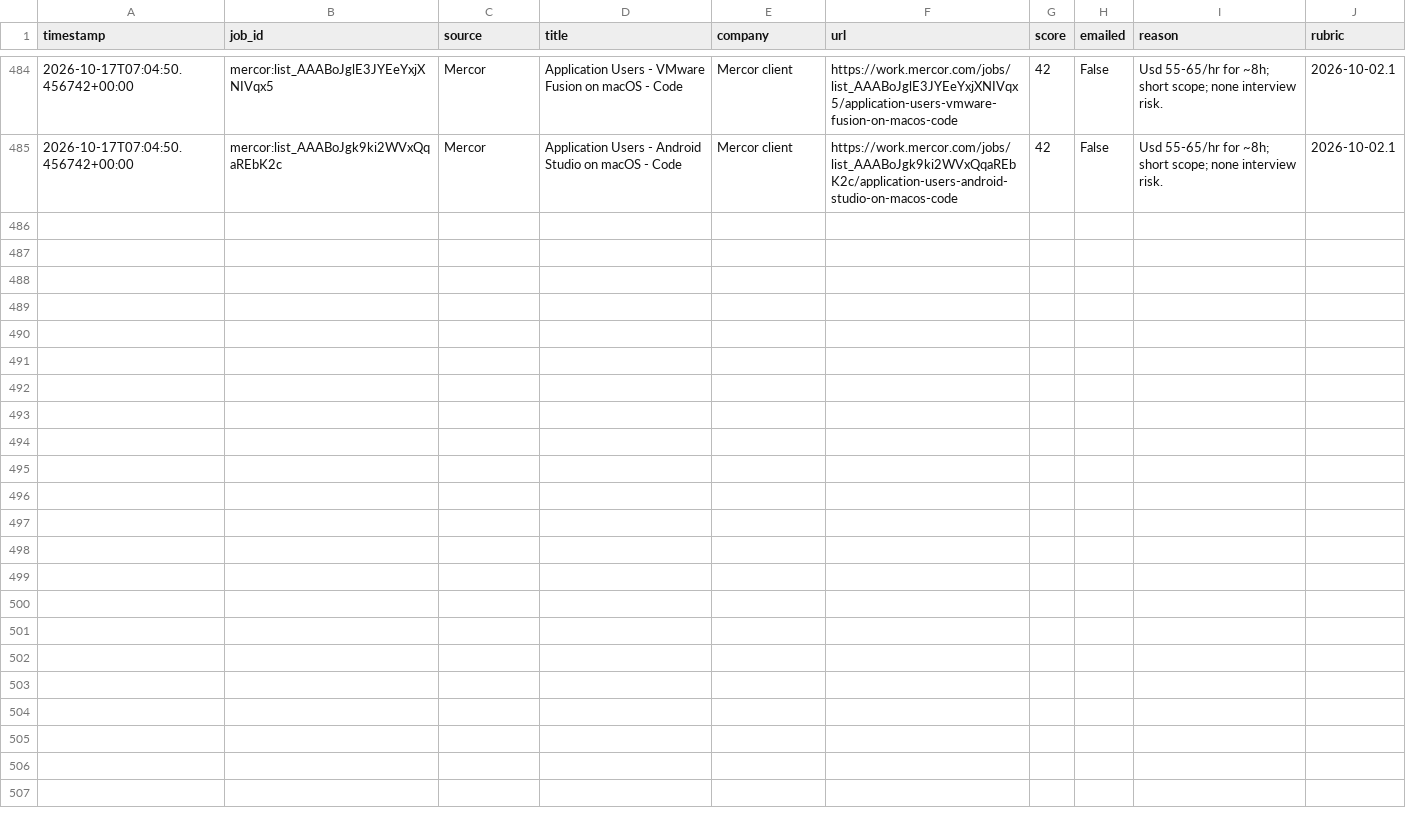
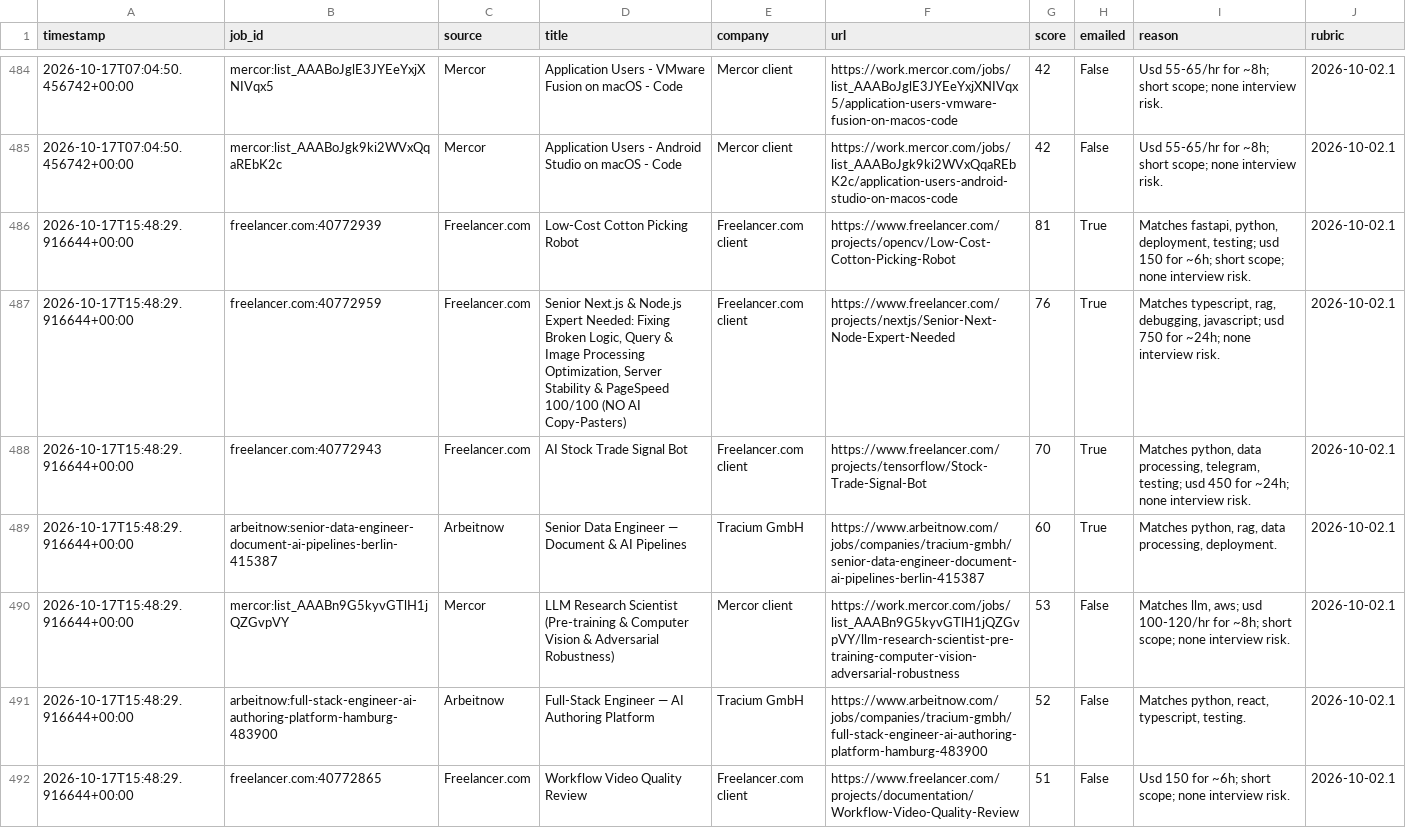
Before and after one commit to yaminbinyoosuf/job-agent, a CSV file: jobs_log.csv, drawn as a sheet; only a part is shown, gaps mark what is left out; the diff covers the shown part only; the diff names each change by its address in the sheet, - before the commit and + after, or states it on an @@ line.

```diff
--- a/jobs_log.csv
+++ b/jobs_log.csv
+row 486: 2026-10-17T15:48:29.916644+00:00 | freelancer.com:40772939 | Freelancer.com | Low-Cost Cotton Picking Robot | Freelancer.com client | https://www.freelancer.com/projects/opencv/Low-Cost-Cotton-Picking-Robot | 81 | True | Matches fastapi, python, deployment, testing; usd 150 for ~6h; short scope; none interview risk. | 2026-10-02.1
+row 487: 2026-10-17T15:48:29.916644+00:00 | freelancer.com:40772959 | Freelancer.com | Senior Next.js & Node.js Expert Needed: Fixing Broken Logic, Query & Image Processing Optimization, Server Stability & PageSpeed 100/100 (NO AI Copy-Pasters) | Freelancer.com client | https://www.freelancer.com/projects/nextjs/Senior-Next-Node-Expert-Needed | 76 | True | Matches typescript, rag, debugging, javascript; usd 750 for ~24h; none interview risk. | 2026-10-02.1
+row 488: 2026-10-17T15:48:29.916644+00:00 | freelancer.com:40772943 | Freelancer.com | AI Stock Trade Signal Bot | Freelancer.com client | https://www.freelancer.com/projects/tensorflow/Stock-Trade-Signal-Bot | 70 | True | Matches python, data processing, telegram, testing; usd 450 for ~24h; none interview risk. | 2026-10-02.1
+row 489: 2026-10-17T15:48:29.916644+00:00 | arbeitnow:senior-data-engineer-document-ai-pipelines-berlin-415387 | Arbeitnow | Senior Data Engineer — Document & AI Pipelines | Tracium GmbH | https://www.arbeitnow.com/jobs/companies/tracium-gmbh/senior-data-engineer-document-ai-pipelines-berlin-415387 | 60 | True | Matches python, rag, data processing, deployment. | 2026-10-02.1
+row 490: 2026-10-17T15:48:29.916644+00:00 | mercor:list_AAABn9G5kyvGTlH1jQZGvpVY | Mercor | LLM Research Scientist (Pre-training & Computer Vision & Adversarial Robustness) | Mercor client | https://work.mercor.com/jobs/list_AAABn9G5kyvGTlH1jQZGvpVY/llm-research-scientist-pre-training-computer-vision-adversarial-robustness | 53 | False | Matches llm, aws; usd 100-120/hr for ~8h; short scope; none interview risk. | 2026-10-02.1
+row 491: 2026-10-17T15:48:29.916644+00:00 | arbeitnow:full-stack-engineer-ai-authoring-platform-hamburg-483900 | Arbeitnow | Full-Stack Engineer — AI Authoring Platform | Tracium GmbH | https://www.arbeitnow.com/jobs/companies/tracium-gmbh/full-stack-engineer-ai-authoring-platform-hamburg-483900 | 52 | False | Matches python, react, typescript, testing. | 2026-10-02.1
+row 492: 2026-10-17T15:48:29.916644+00:00 | freelancer.com:40772865 | Freelancer.com | Workflow Video Quality Review | Freelancer.com client | https://www.freelancer.com/projects/documentation/Workflow-Video-Quality-Review | 51 | False | Usd 150 for ~6h; short scope; none interview risk. | 2026-10-02.1
```
Also changed, not shown: 7 added rows elsewhere in this file, 2 other files.
